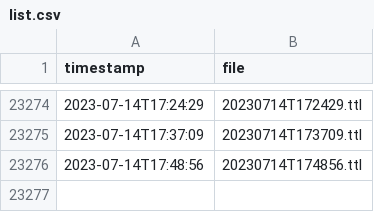
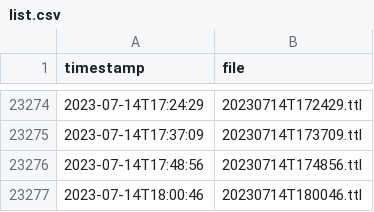
Before and after one commit to TREEcg/Blue-Bike-to-OSLO, a CSV file: list.csv, drawn as a sheet; only a part is shown, gaps mark what is left out.

```diff
--- a/list.csv
+++ b/list.csv
@@ -23276 +23276,2 @@ timestamp,file
 2023-07-14T17:48:56,20230714T174856.ttl
+2023-07-14T18:00:46,20230714T180046.ttl
```
Also changed, not shown: 2 other files.
